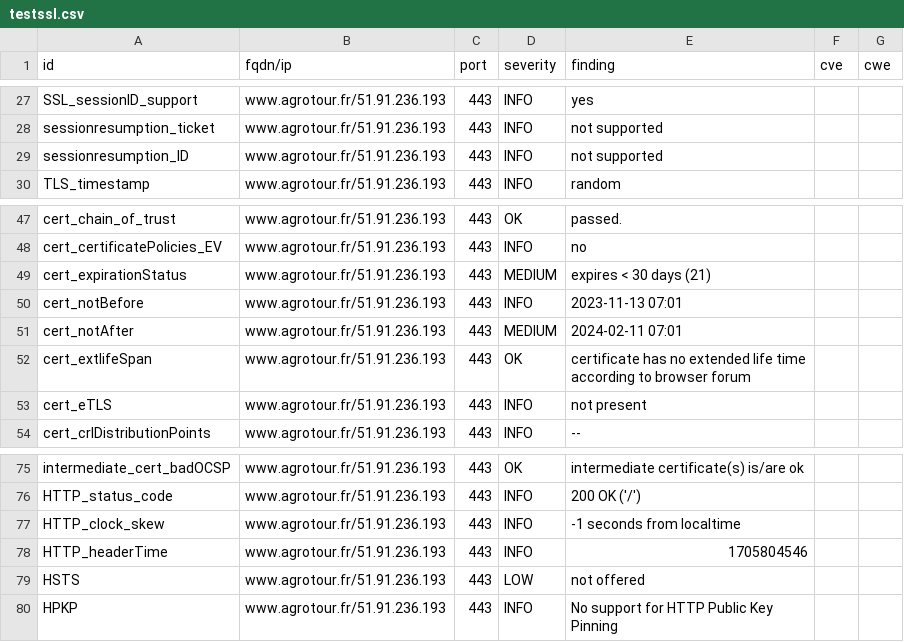
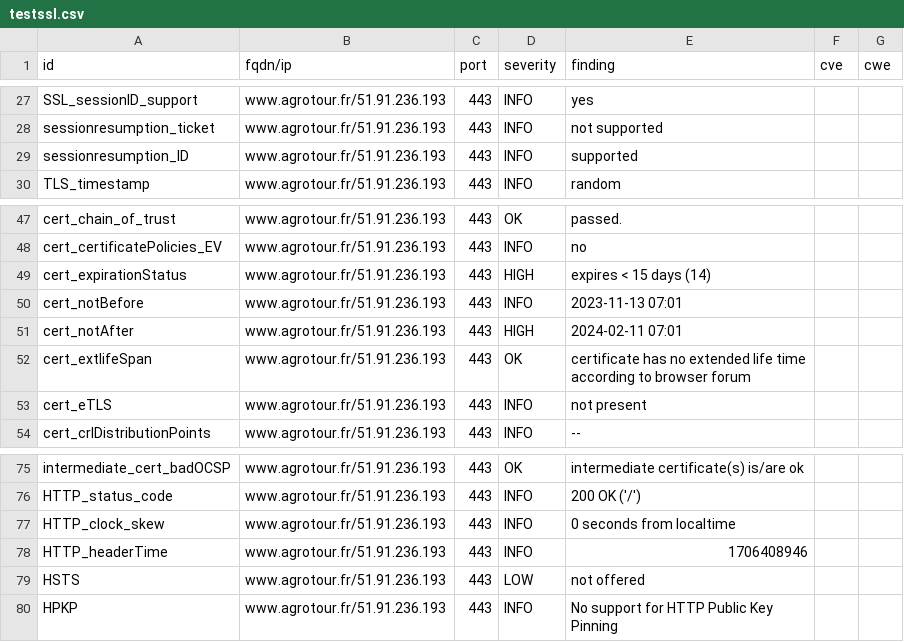
Before and after one commit to anactweb/dashlord, a CSV file: results/aHR0cHM6Ly93d3cuYWdyb3RvdXIuZnI=/testssl.csv, drawn as a sheet; only a part is shown, gaps mark what is left out.

```diff
--- a/results/aHR0cHM6Ly93d3cuYWdyb3RvdXIuZnI=/testssl.csv
+++ b/results/aHR0cHM6Ly93d3cuYWdyb3RvdXIuZnI=/testssl.csv
@@ -28,3 +28,3 @@
 "sessionresumption_ticket","www.agrotour.fr/51.91.236.193","443","INFO","not supported","",""
-"sessionresumption_ID","www.agrotour.fr/51.91.236.193","443","INFO","not supported","",""
+"sessionresumption_ID","www.agrotour.fr/51.91.236.193","443","INFO","supported","",""
 "TLS_timestamp","www.agrotour.fr/51.91.236.193","443","INFO","random","",""
@@ -48,5 +48,5 @@
 "cert_certificatePolicies_EV","www.agrotour.fr/51.91.236.193","443","INFO","no","",""
-"cert_expirationStatus","www.agrotour.fr/51.91.236.193","443","MEDIUM","expires < 30 days (21)","",""
+"cert_expirationStatus","www.agrotour.fr/51.91.236.193","443","HIGH","expires < 15 days (14)","",""
 "cert_notBefore","www.agrotour.fr/51.91.236.193","443","INFO","2023-11-13 07:01","",""
-"cert_notAfter","www.agrotour.fr/51.91.236.193","443","MEDIUM","2024-02-11 07:01","",""
+"cert_notAfter","www.agrotour.fr/51.91.236.193","443","HIGH","2024-02-11 07:01","",""
 "cert_extlifeSpan","www.agrotour.fr/51.91.236.193","443","OK","certificate has no extended life time according to browser forum","",""
@@ -76,4 +76,4 @@
 "HTTP_status_code","www.agrotour.fr/51.91.236.193","443","INFO","200 OK ('/')","",""
-"HTTP_clock_skew","www.agrotour.fr/51.91.236.193","443","INFO","-1 seconds from localtime","",""
-"HTTP_headerTime","www.agrotour.fr/51.91.236.193","443","INFO","1705804546","",""
+"HTTP_clock_skew","www.agrotour.fr/51.91.236.193","443","INFO","0 seconds from localtime","",""
+"HTTP_headerTime","www.agrotour.fr/51.91.236.193","443","INFO","1706408946","",""
 "HSTS","www.agrotour.fr/51.91.236.193","443","LOW","not offered","",""
```
Also changed, not shown: 10 other files.
